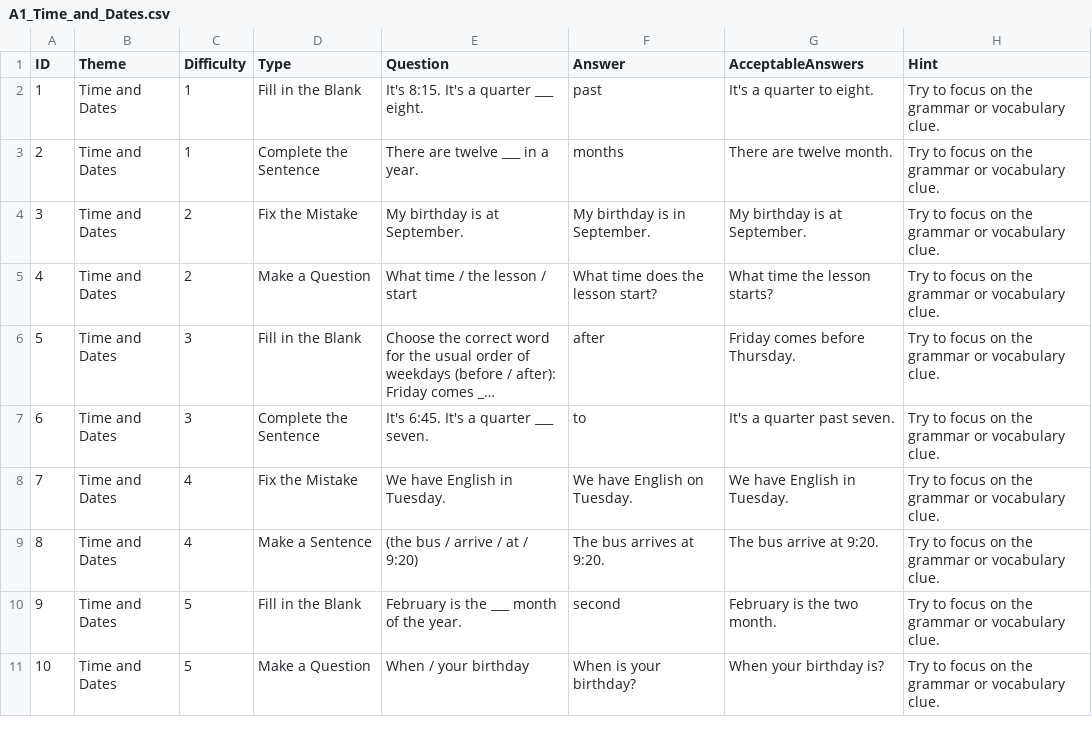
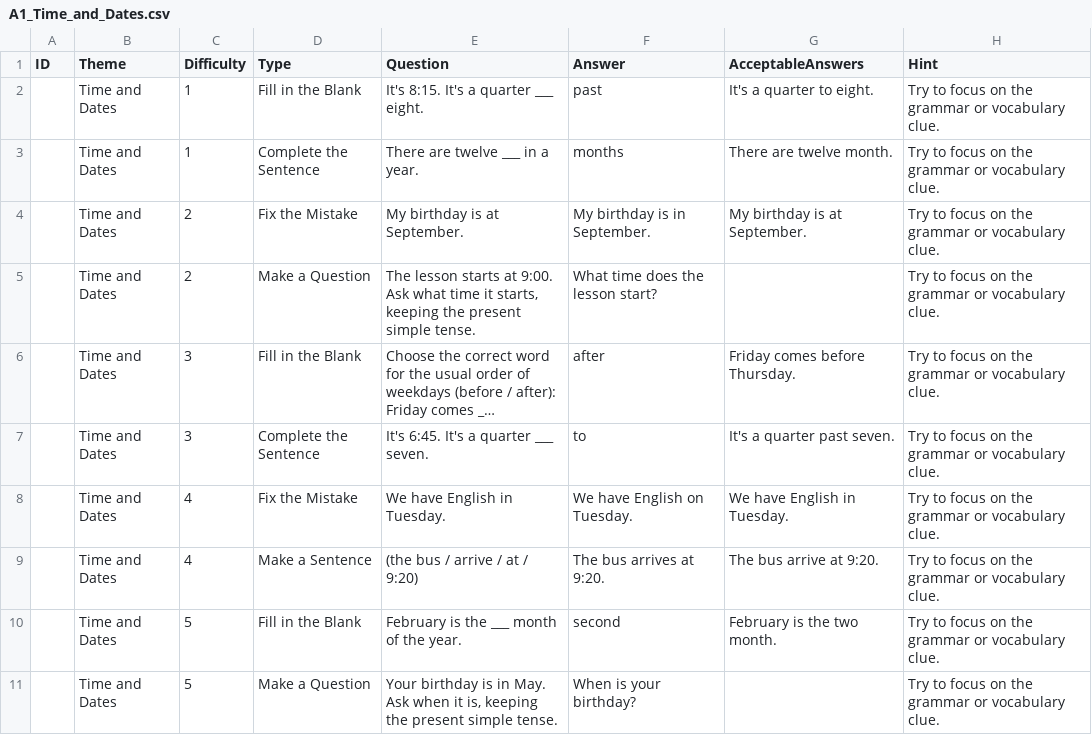
Before and after one commit to stephenfagen/english-quest, a CSV file: A1_Time_and_Dates.csv, drawn as a sheet; long unchanged cells end in …; the diff names each change by its address in the sheet, - before the commit and + after, or states it on an @@ line.

Commit message:
Clarify single-step grammar transformations

```diff
--- a/A1_Time_and_Dates.csv
+++ b/A1_Time_and_Dates.csv
-A2 (ID): 1
+A2 (ID): (empty)
-A3 (ID): 2
+A3 (ID): (empty)
-A4 (ID): 3
+A4 (ID): (empty)
-A5 (ID): 4
+A5 (ID): (empty)
-E5 (Question): What time / the lesson / start
+E5 (Question): The lesson starts at 9:00. Ask what time it starts, keeping the present simple tense.
-G5 (AcceptableAnswers): What time the lesson starts?
+G5 (AcceptableAnswers): (empty)
-A6 (ID): 5
+A6 (ID): (empty)
-A7 (ID): 6
+A7 (ID): (empty)
-A8 (ID): 7
+A8 (ID): (empty)
-A9 (ID): 8
+A9 (ID): (empty)
-A10 (ID): 9
+A10 (ID): (empty)
-A11 (ID): 10
+A11 (ID): (empty)
-E11 (Question): When / your birthday
+E11 (Question): Your birthday is in May. Ask when it is, keeping the present simple tense.
-G11 (AcceptableAnswers): When your birthday is?
+G11 (AcceptableAnswers): (empty)
```
